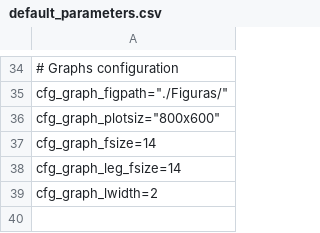
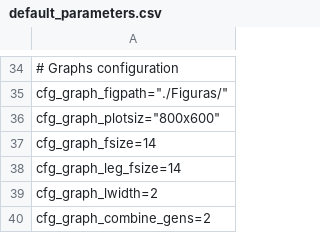
Before and after one commit to TavoJGB/AiyagariOLG, a CSV file: Simulations/parameters/default_parameters.csv, drawn as a sheet; only a part is shown, gaps mark what is left out; the diff names each change by its address in the sheet, - before the commit and + after, or states it on an @@ line.

Commit message:
Combine generations for graphs

```diff
--- a/Simulations/parameters/default_parameters.csv
+++ b/Simulations/parameters/default_parameters.csv
+row 40: cfg_graph_combine_gens=2
```
Also changed, not shown: 2 other files.
